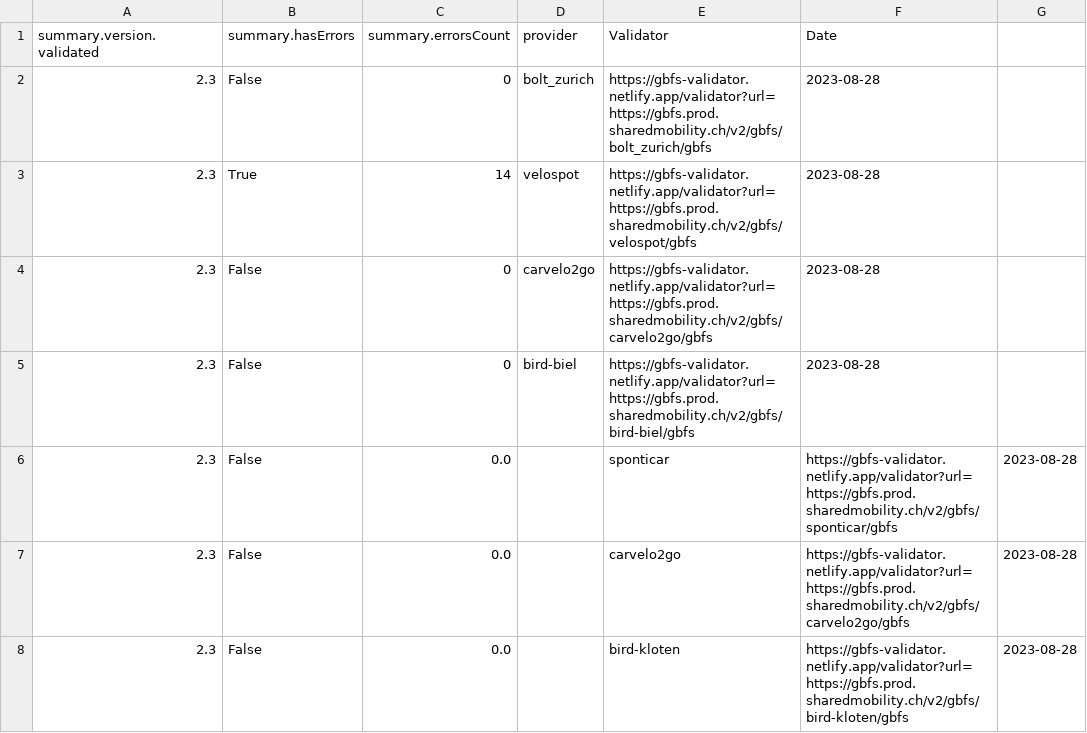
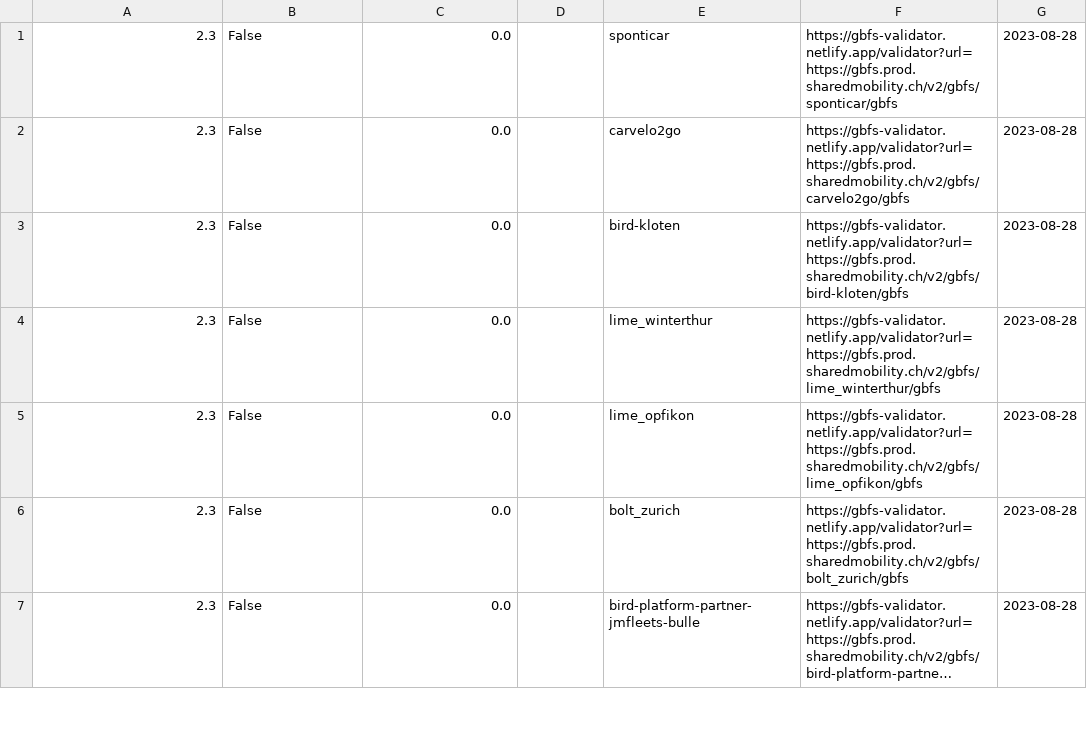
Before and after one commit to SFOE/sharedmobility_monitoring, a CSV file: data/GBFS_validated.csv, drawn as a sheet; only a part is shown; the shorter side is filled out with more unchanged rows; long unchanged cells end in ….

Commit message:
Update GBFS_validated.csv

```diff
--- a/data/GBFS_validated.csv
+++ b/data/GBFS_validated.csv
@@ -1,6 +1 @@
-summary.version.validated,summary.hasErrors,summary.errorsCount,provider,Validator,Date
-2.3,False,0,bolt_zurich,https://gbfs-validator.netlify.app/validator?url=https://gbfs.prod.sharedmobility.ch/v2/gbfs/bolt_zurich/gbfs,2023-08-28
-2.3,True,14,velospot,https://gbfs-validator.netlify.app/validator?url=https://gbfs.prod.sharedmobility.ch/v2/gbfs/velospot/gbfs,2023-08-28
-2.3,False,0,carvelo2go,https://gbfs-validator.netlify.app/validator?url=https://gbfs.prod.sharedmobility.ch/v2/gbfs/carvelo2go/gbfs,2023-08-28
-2.3,False,0,bird-biel,https://gbfs-validator.netlify.app/validator?url=https://gbfs.prod.sharedmobility.ch/v2/gbfs/bird-biel/gbfs,2023-08-28
 2.3,False,0.0,,sponticar,https://gbfs-validator.netlify.app/validator?url=https://gbfs.prod.sharedmobility.ch/v2/gbfs/sponticar/gbfs,2023-08-28
```
